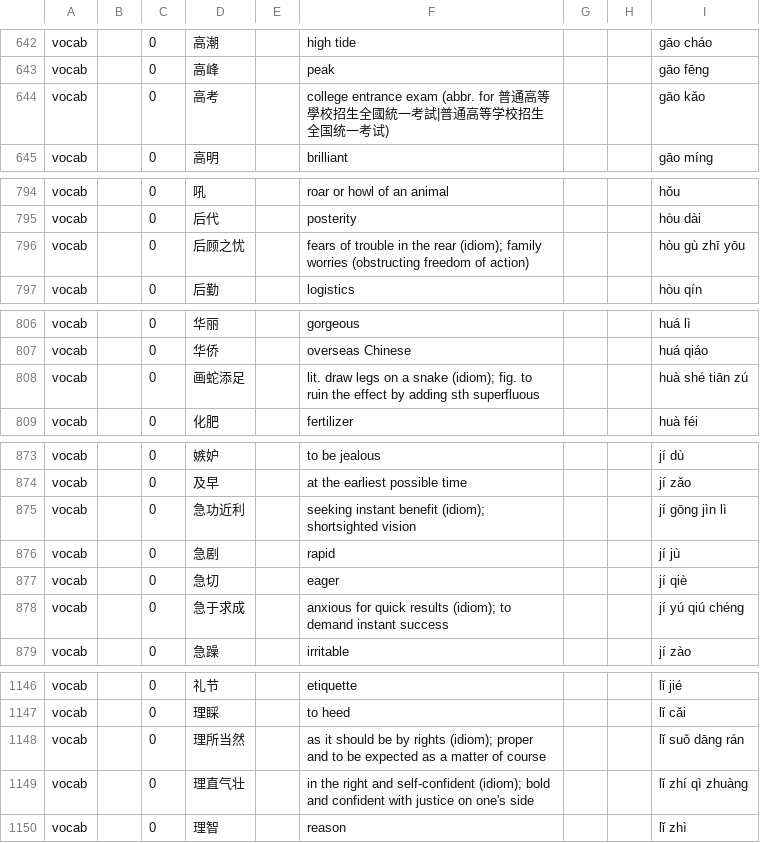
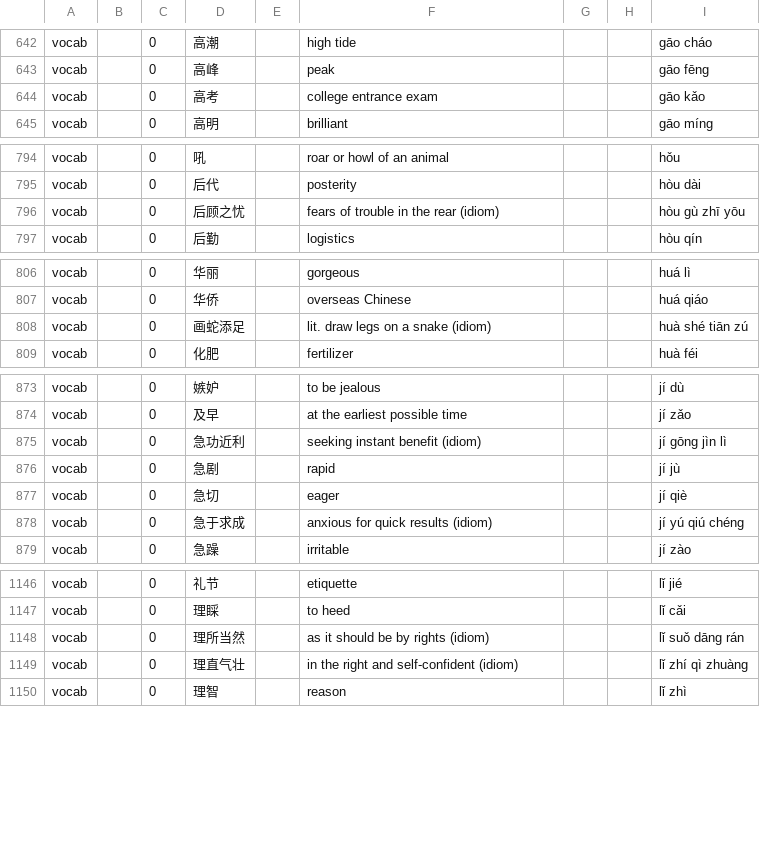
Before and after one commit to ErwinOlie/lingo-legends-hsk, a CSV file: hsk6.csv, drawn as a sheet; only a part is shown, gaps mark what is left out; the diff covers the shown part only.

Commit message:
Remove extra descriptions from idiomatic phrases

```diff
--- a/hsk6.csv
+++ b/hsk6.csv
@@ -643,3 +643,3 @@ vocab,,0,高潮,,high tide,,,gāo cháo
 vocab,,0,高峰,,peak,,,gāo fēng
-vocab,,0,高考,,college entrance exam (abbr. for 普通高等學校招生全國統一考試|普通高等学校招生全国统一考试),,,gāo kǎo
+vocab,,0,高考,,college entrance exam,,,gāo kǎo
 vocab,,0,高明,,brilliant,,,gāo míng
@@ -795,3 +795,3 @@ vocab,,0,吼,,roar or howl of an animal,,,hǒu
 vocab,,0,后代,,posterity,,,hòu dài
-vocab,,0,后顾之忧,,fears of trouble in the rear (idiom); family worries (obstructing freedom of action),,,hòu gù zhī yōu
+vocab,,0,后顾之忧,,fears of trouble in the rear (idiom),,,hòu gù zhī yōu
 vocab,,0,后勤,,logistics,,,hòu qín
@@ -807,3 +807,3 @@ vocab,,0,华丽,,gorgeous,,,huá lì
 vocab,,0,华侨,,overseas Chinese,,,huá qiáo
-vocab,,0,画蛇添足,,lit. draw legs on a snake (idiom); fig. to ruin the effect by adding sth superfluous,,,huà shé tiān zú
+vocab,,0,画蛇添足,,lit. draw legs on a snake (idiom),,,huà shé tiān zú
 vocab,,0,化肥,,fertilizer,,,huà féi
@@ -874,6 +874,6 @@ vocab,,0,嫉妒,,to be jealous,,,jí dù
 vocab,,0,及早,,at the earliest possible time,,,jí zǎo
-vocab,,0,急功近利,,seeking instant benefit (idiom); shortsighted vision,,,jí gōng jìn lì
+vocab,,0,急功近利,,seeking instant benefit (idiom),,,jí gōng jìn lì
 vocab,,0,急剧,,rapid,,,jí jù
 vocab,,0,急切,,eager,,,jí qiè
-vocab,,0,急于求成,,anxious for quick results (idiom); to demand instant success,,,jí yú qiú chéng
+vocab,,0,急于求成,,anxious for quick results (idiom),,,jí yú qiú chéng
 vocab,,0,急躁,,irritable,,,jí zào
@@ -1147,4 +1147,4 @@ vocab,,0,礼节,,etiquette,,,lǐ jié
 vocab,,0,理睬,,to heed,,,lǐ cǎi
-vocab,,0,理所当然,,as it should be by rights (idiom); proper and to be expected as a matter of course,,,lǐ suǒ dāng rán
-vocab,,0,理直气壮,,in the right and self-confident (idiom); bold and confident with justice on one's side,,,lǐ zhí qì zhuàng
+vocab,,0,理所当然,,as it should be by rights (idiom),,,lǐ suǒ dāng rán
+vocab,,0,理直气壮,,in the right and self-confident (idiom),,,lǐ zhí qì zhuàng
 vocab,,0,理智,,reason,,,lǐ zhì
```
Also changed, not shown: 7 edited cells elsewhere in this file.
